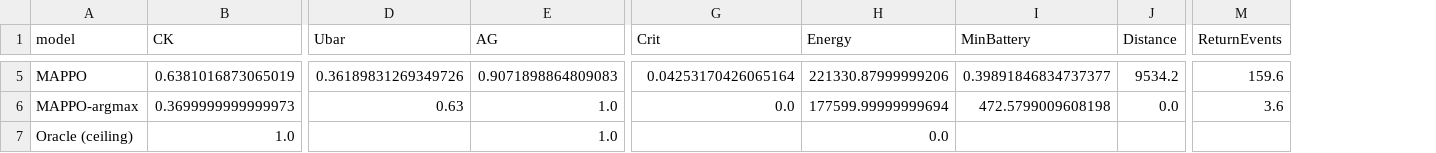
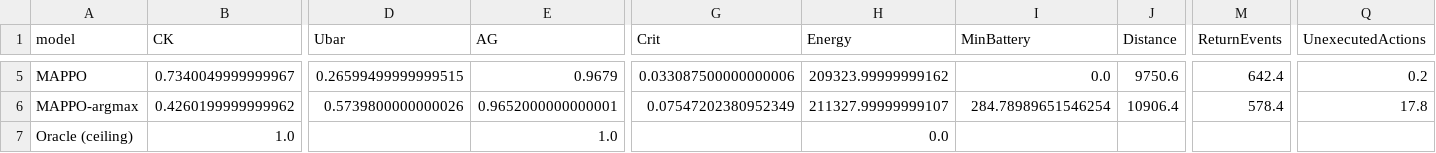
Before and after one commit to moudook/uav-iot-persistent-coverage, a CSV file: ml_impl/results_main.csv, drawn as a sheet; only a part is shown, gaps mark what is left out; the diff covers the shown part only; the diff names each change by its address in the sheet, - before the commit and + after, or states it on an @@ line.

Commit message:
docs(report): the energy section tells the story the measurements now support
The stranding symptom was a defect in the mask's energy rule, not a property
of the policy, and correcting the rule removed it.  The section now says so,
reports the controlled arms that show the energy constraint is worth less than
the seed-to-seed spread, and presents the episode as the clearest example in
the work of a diagnostic leading to a repair rather than to a conclusion: a
coverage comparison alone would have reported a mis-specified energy reward
and invited the wrong repair.

```diff
--- a/ml_impl/results_main.csv
+++ b/ml_impl/results_main.csv
+column Q (UnexecutedActions), rows 5-6: 0.2 | 17.8
-B5 (CK): 0.6381016873065019
+B5 (CK): 0.7340049999999967
-D5 (Ubar): 0.36189831269349726
+D5 (Ubar): 0.26599499999999515
-E5 (AG): 0.9071898864809083
+E5 (AG): 0.9679
-G5 (Crit): 0.04253170426065164
+G5 (Crit): 0.033087500000000006
-H5 (Energy): 221330.87999999206
+H5 (Energy): 209323.99999999162
-I5 (MinBattery): 0.39891846834737377
+I5 (MinBattery): 0.0
-J5 (Distance): 9534.2
+J5 (Distance): 9750.6
-M5 (ReturnEvents): 159.6
+M5 (ReturnEvents): 642.4
-B6 (CK): 0.3699999999999973
+B6 (CK): 0.4260199999999962
-D6 (Ubar): 0.63
+D6 (Ubar): 0.5739800000000026
-E6 (AG): 1.0
+E6 (AG): 0.9652000000000001
-G6 (Crit): 0.0
+G6 (Crit): 0.07547202380952349
-H6 (Energy): 177599.99999999694
+H6 (Energy): 211327.99999999107
-I6 (MinBattery): 472.5799009608198
+I6 (MinBattery): 284.78989651546254
-J6 (Distance): 0.0
+J6 (Distance): 10906.4
-M6 (ReturnEvents): 3.6
+M6 (ReturnEvents): 578.4
```
Also changed, not shown: 36 edited cells elsewhere in this file, 6 other files.
